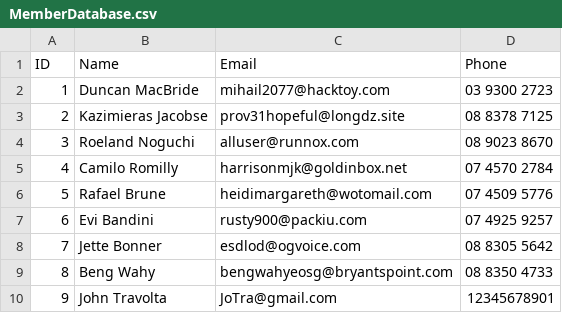
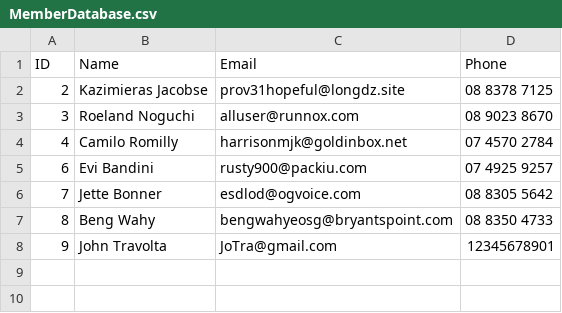
Before and after one commit to livr-0/ALDE, a CSV file: MemberManagementSystem/MemberManagementSystem/Database/MemberDatabase.csv, drawn as a sheet; the diff names each change by its address in the sheet, - before the commit and + after, or states it on an @@ line.

```diff
--- a/MemberManagementSystem/MemberManagementSystem/Database/MemberDatabase.csv
+++ b/MemberManagementSystem/MemberManagementSystem/Database/MemberDatabase.csv
-row 2: 1 | Duncan MacBride | mihail2077@hacktoy.com | 03 9300 2723
-row 6: 5 | Rafael Brune | heidimargareth@wotomail.com | 07 4509 5776
```
Also changed, not shown: 26 other files.
